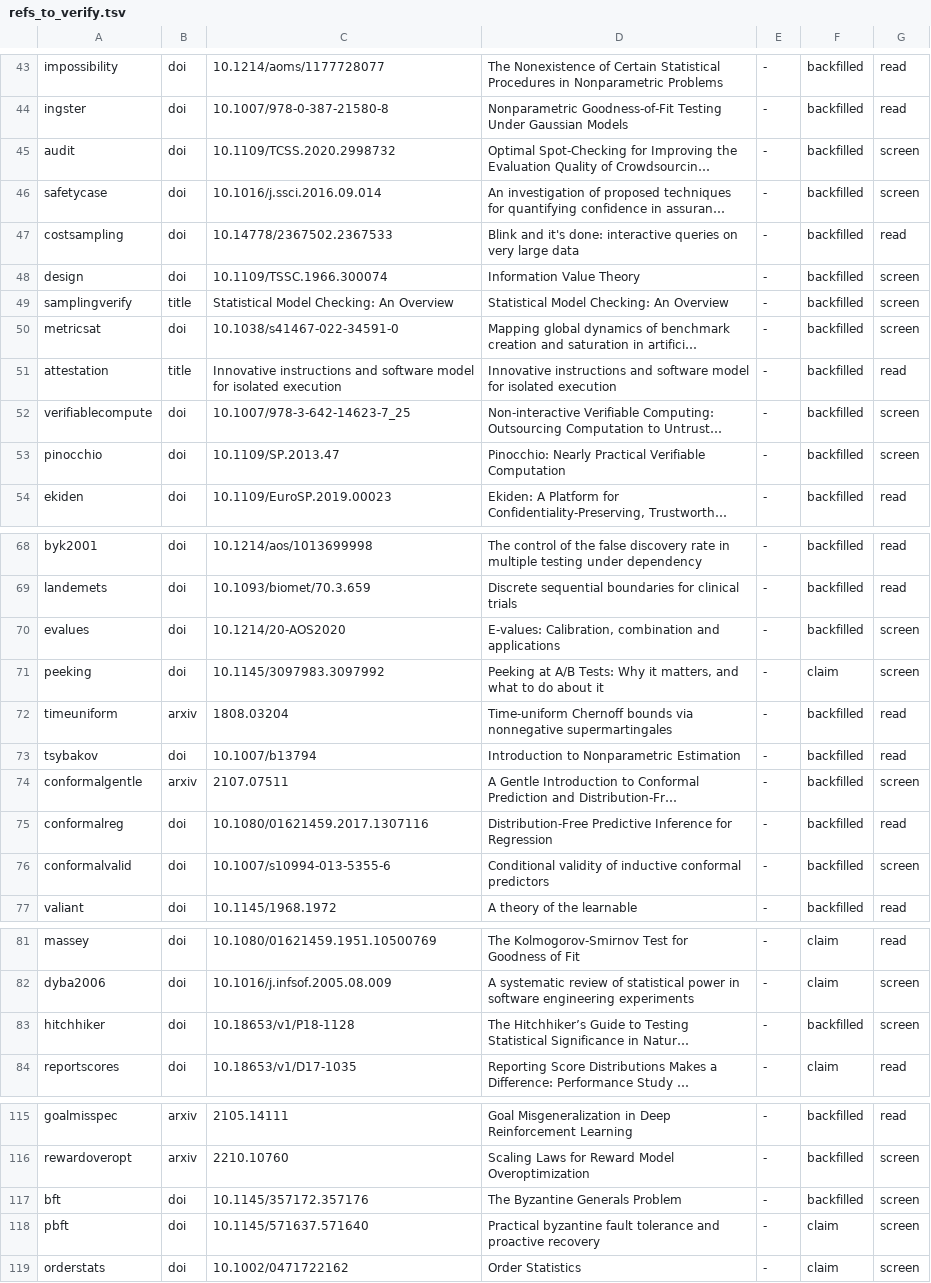
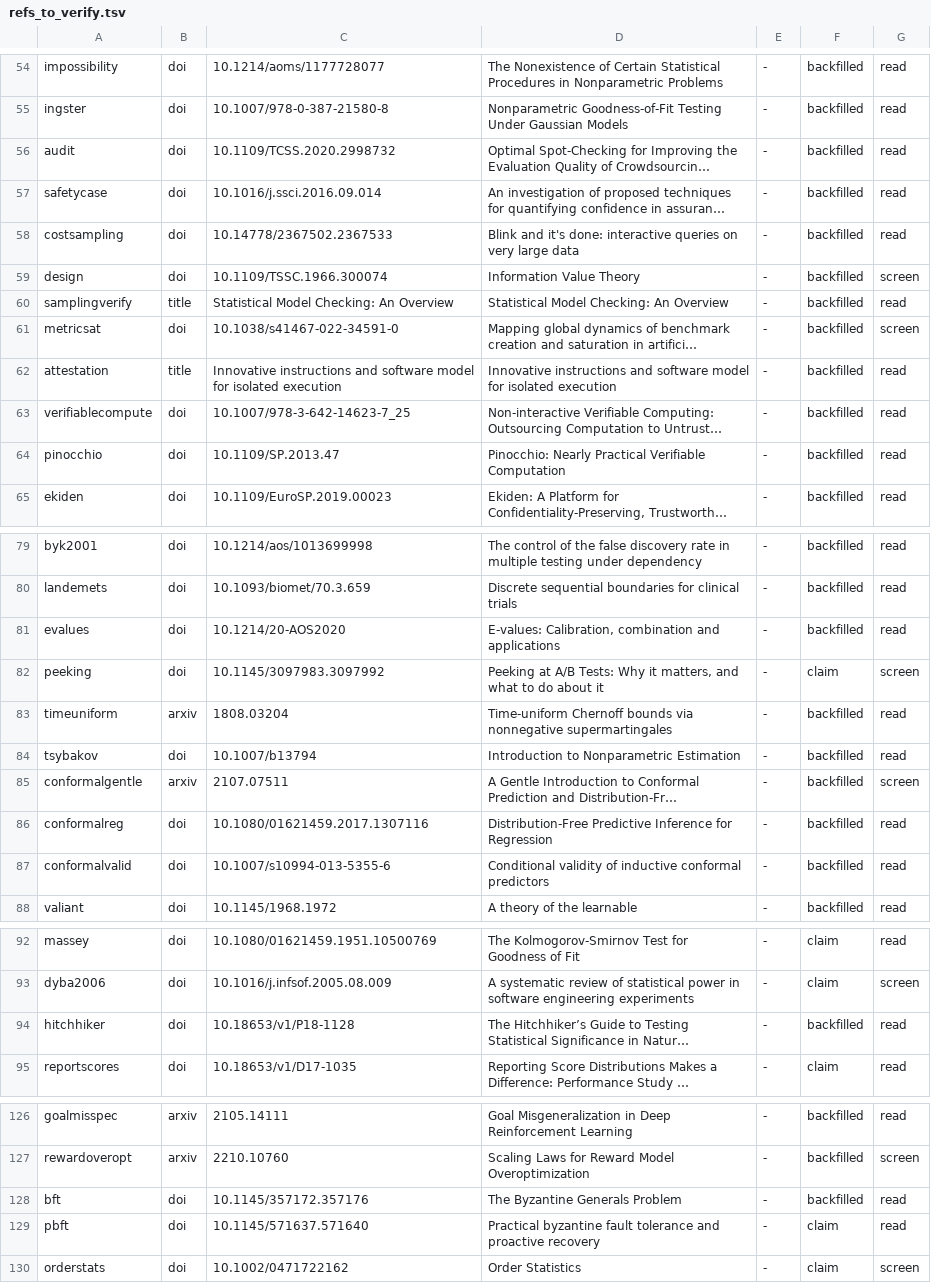
Before and after one commit to argszero/silicon-science-cs, a TSV file: papers/issue-44/refs_to_verify.tsv, drawn as a sheet; only a part is shown, gaps mark what is left out; long unchanged cells end in …; addresses are those after the commit; the diff covers the shown part only; the diff names each change by its address in the sheet, - before the commit and + after, or states it on an @@ line.

```diff
--- a/papers/issue-44/refs_to_verify.tsv
+++ b/papers/issue-44/refs_to_verify.tsv
-G56:G57: screen
+G56:G57: read
-G60: screen
+G60: read
-G63:G64: screen
+G63:G64: read
-G81: screen
+G81: read
-G87: screen
+G87: read
-G94: screen
+G94: read
-G128:G129: screen
+G128:G129: read
```
Also changed, not shown: 11 added rows and 10 edited cells elsewhere in this file, 9 other files.
